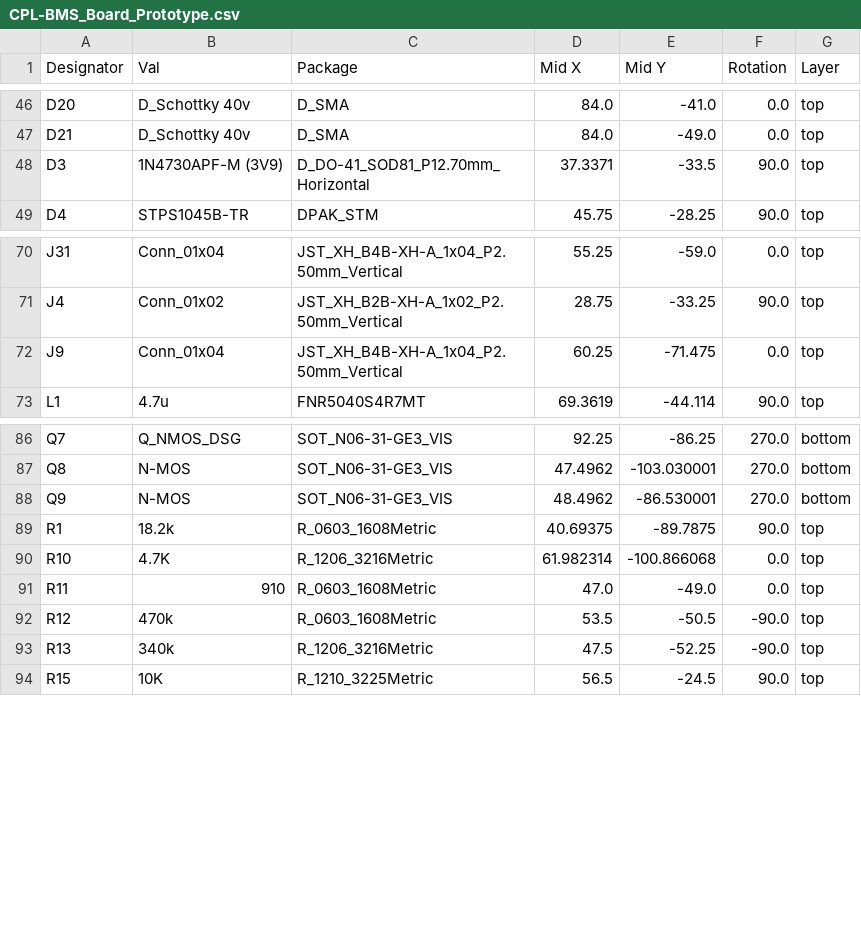
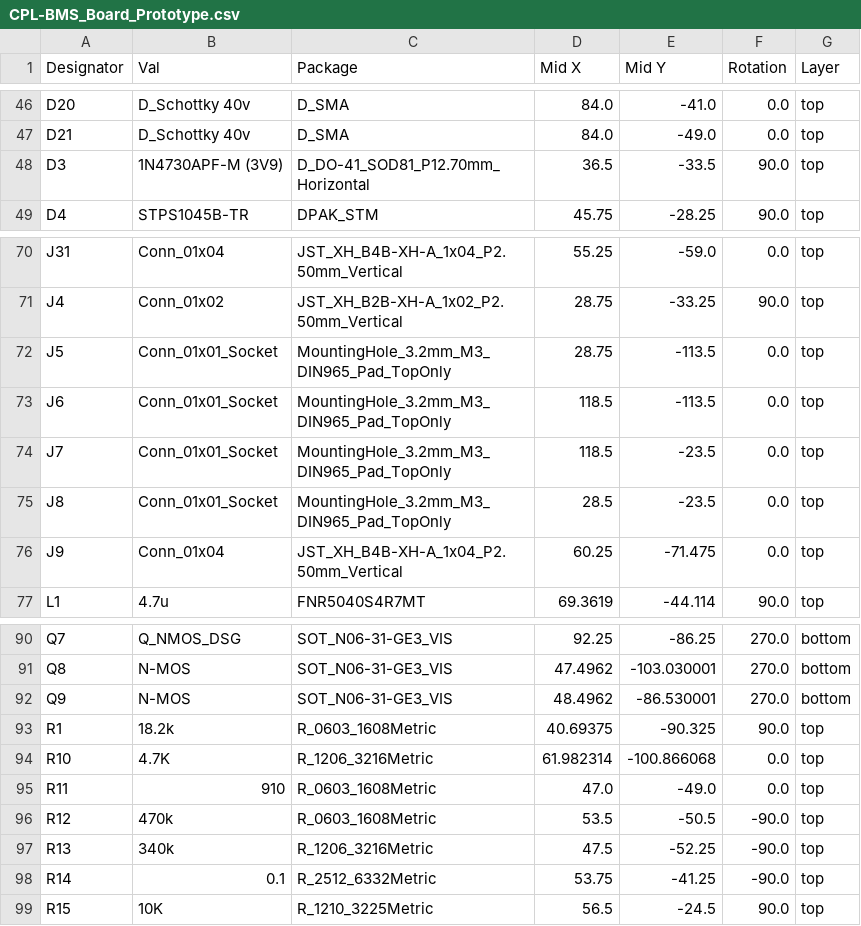
Before and after one commit to BroncoSpace-Lab/CADENCE-Power, a CSV file: CADENCE BMS Board V1/jlcpcb/production_files/CPL-BMS_Board_Prototype.csv, drawn as a sheet; only a part is shown, gaps mark what is left out.

```diff
--- a/CADENCE BMS Board V1/jlcpcb/production_files/CPL-BMS_Board_Prototype.csv
+++ b/CADENCE BMS Board V1/jlcpcb/production_files/CPL-BMS_Board_Prototype.csv
@@ -47,3 +47,3 @@ D20,D_Schottky 40v,D_SMA,84.0,-41.0,0.0,top
 D21,D_Schottky 40v,D_SMA,84.0,-49.0,0.0,top
-D3,1N4730APF-M (3V9),D_DO-41_SOD81_P12.70mm_Horizontal,37.3371,-33.5,90.0,top
+D3,1N4730APF-M (3V9),D_DO-41_SOD81_P12.70mm_Horizontal,36.5,-33.5,90.0,top
 D4,STPS1045B-TR,DPAK_STM,45.75,-28.25,90.0,top
@@ -71,2 +71,6 @@ J31,Conn_01x04,JST_XH_B4B-XH-A_1x04_P2.50mm_Vertical,55.25,-59.0,0.0,top
 J4,Conn_01x02,JST_XH_B2B-XH-A_1x02_P2.50mm_Vertical,28.75,-33.25,90.0,top
+J5,Conn_01x01_Socket,MountingHole_3.2mm_M3_DIN965_Pad_TopOnly,28.75,-113.5,0.0,top
+J6,Conn_01x01_Socket,MountingHole_3.2mm_M3_DIN965_Pad_TopOnly,118.5,-113.5,0.0,top
+J7,Conn_01x01_Socket,MountingHole_3.2mm_M3_DIN965_Pad_TopOnly,118.5,-23.5,0.0,top
+J8,Conn_01x01_Socket,MountingHole_3.2mm_M3_DIN965_Pad_TopOnly,28.5,-23.5,0.0,top
 J9,Conn_01x04,JST_XH_B4B-XH-A_1x04_P2.50mm_Vertical,60.25,-71.475,0.0,top
@@ -88,3 +92,3 @@ Q8,N-MOS,SOT_N06-31-GE3_VIS,47.4962,-103.030001,270.0,bottom
 Q9,N-MOS,SOT_N06-31-GE3_VIS,48.4962,-86.530001,270.0,bottom
-R1,18.2k,R_0603_1608Metric,40.69375,-89.7875,90.0,top
+R1,18.2k,R_0603_1608Metric,40.69375,-90.325,90.0,top
 R10,4.7K,R_1206_3216Metric,61.982314,-100.866068,0.0,top
@@ -93,2 +97,3 @@ R12,470k,R_0603_1608Metric,53.5,-50.5,-90.0,top
 R13,340k,R_1206_3216Metric,47.5,-52.25,-90.0,top
+R14,0.1,R_2512_6332Metric,53.75,-41.25,-90.0,top
 R15,10K,R_1210_3225Metric,56.5,-24.5,90.0,top
```
Also changed, not shown: CADENCE BMS Board V1/jlcpcb/production_files/BOM-BMS_Board_Prototype.csv, 26 other files.
